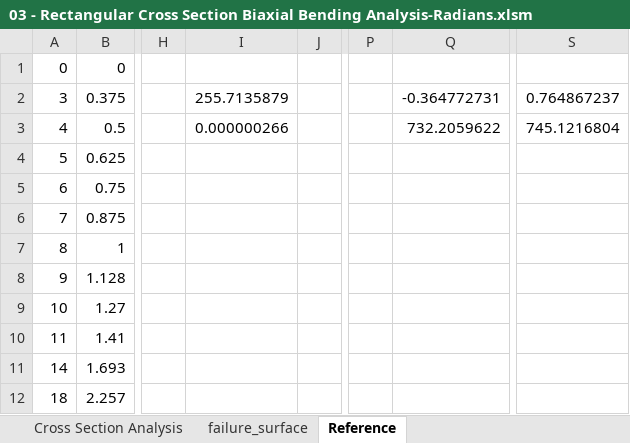
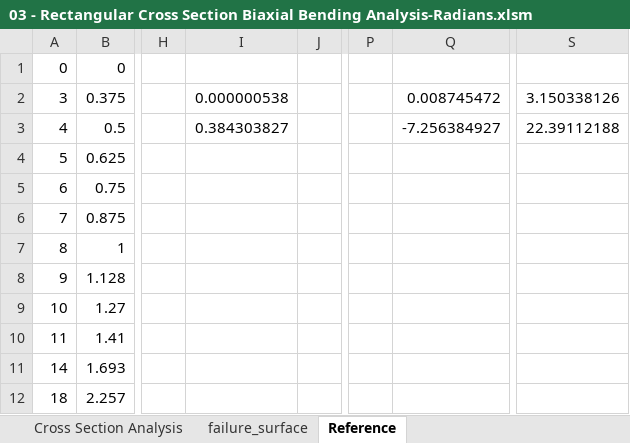
Before and after one commit to open-struct-engineer/ConcreteXSection, an Excel workbook: backup_material/03 - Rectangular Cross Section Biaxial Bending Analysis-Radians.xlsm, sheet Reference, drawn as a sheet; only a part is shown, gaps mark what is left out; values as stored, in another font and other column widths than the file's, no borders; the diff names each change by its address in the sheet, - before the commit and + after, or states it on an @@ line.

```diff
--- a/backup_material/03 - Rectangular Cross Section Biaxial Bending Analysis-Radians.xlsm (sheet Reference)
+++ b/backup_material/03 - Rectangular Cross Section Biaxial Bending Analysis-Radians.xlsm (sheet Reference)
-I2: 255.7135879
+I2: 0.000000538
-Q2: -0.364772731
+Q2: 0.008745472
-S2: 0.764867237
+S2: 3.150338126
-I3: 0.000000266
+I3: 0.384303827
-Q3: 732.2059622
+Q3: -7.256384927
-S3: 745.1216804
+S3: 22.39112188
```
Also changed, not shown: sheet failure_surface, sheet Cross Section Analysis, formulas that keep their value, charts or pictures.
